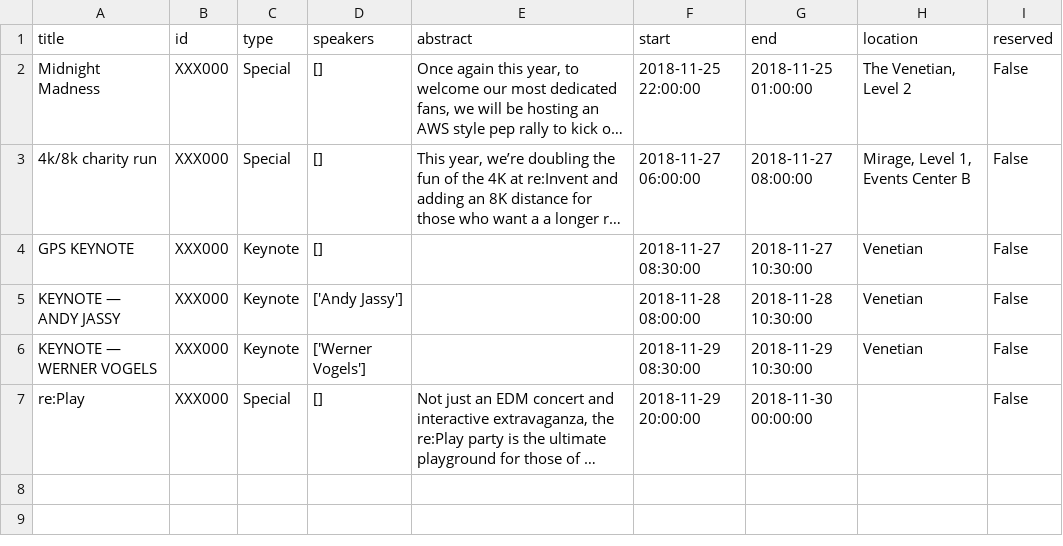
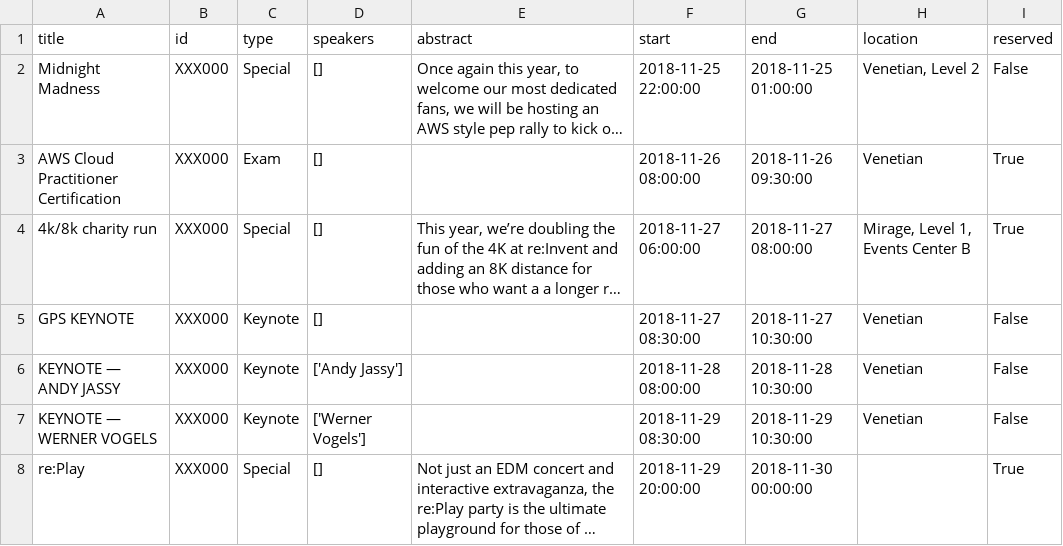
Before and after one commit to StegSchreck/AWSreCalendar, a CSV file: special_events.csv, drawn as a sheet; long unchanged cells end in …; addresses are those after the commit; the diff names each change by its address in the sheet, - before the commit and + after, or states it on an @@ line.

Commit message:
Add possibility to only show reserved sessions

```diff
--- a/special_events.csv
+++ b/special_events.csv
-H2 (location): The Venetian, Level 2
+H2 (location): Venetian, Level 2
+row 3: AWS Cloud Practitioner Certification | XXX000 | Exam | [] |  | 2018-11-26 08:00:00 | 2018-11-26 09:30:00 | Venetian | True
-I4 (reserved): False
+I4 (reserved): True
-I8 (reserved): False
+I8 (reserved): True
```
Also changed, not shown: 3 other files.
